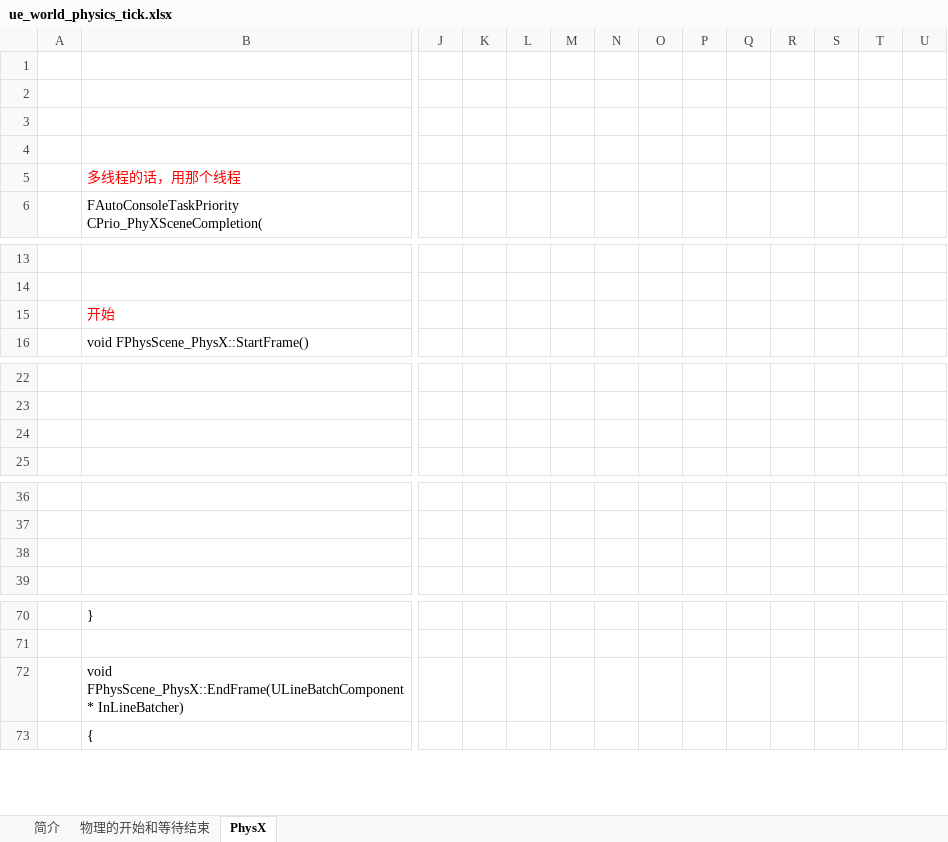
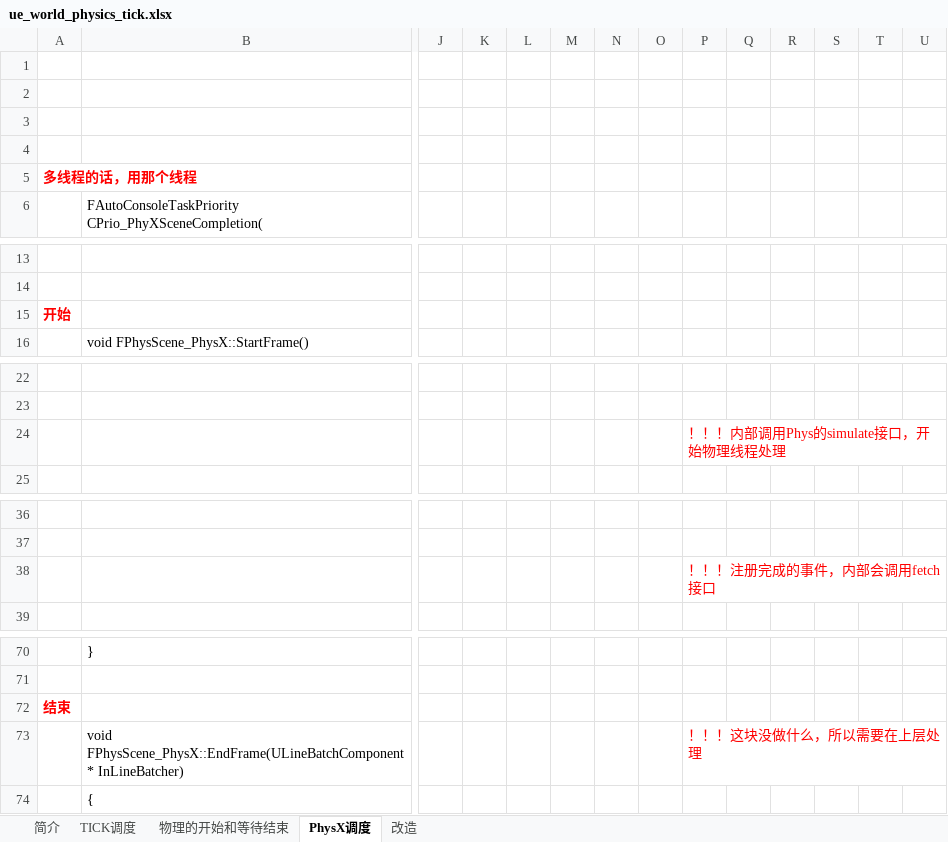
Before and after one commit to guanzhongdaoke/ue, an Excel workbook: doc/ue_world_physics_tick.xlsx, sheet PhysX调度, drawn as a sheet; only a part is shown, gaps mark what is left out; values as stored, in another font and other column widths than the file's, no borders; removed rows and columns are numbered as before the commit, all else as after; rows hold the shown columns only; the diff names each change by its address in the sheet, - before the commit and + after, or states it on an @@ line.

```diff
--- a/doc/ue_world_physics_tick.xlsx (sheet PhysX调度)
+++ b/doc/ue_world_physics_tick.xlsx (sheet PhysX调度)
-sheet tab: PhysX
+sheet tab: PhysX调度
+sheet tab: TICK调度
+sheet tab: 改造
-row 5:  | 多线程的话，用那个线程
+row 5: 多线程的话，用那个线程
-row 15:  | 开始
+row 15: 开始
-P24: (empty)
+P24: ！！！内部调用Phys的simulate接口，开始物理线程处理
-P38: (empty)
+P38: ！！！注册完成的事件，内部会调用fetch接口
-row 72:  | void FPhysScene_PhysX::EndFrame(ULineBatchComponent* InLineBatcher)
+row 72: 结束
+row 73:  | void FPhysScene_PhysX::EndFrame(ULineBatchComponent* InLineBatcher) |  |  |  |  |  |  | ！！！这块没做什么，所以需要在上层处理
```
Also changed, not shown: sheet 简介, sheet 物理的开始和等待结束, charts or pictures, doc5/ue-watchdog.xlsx.
